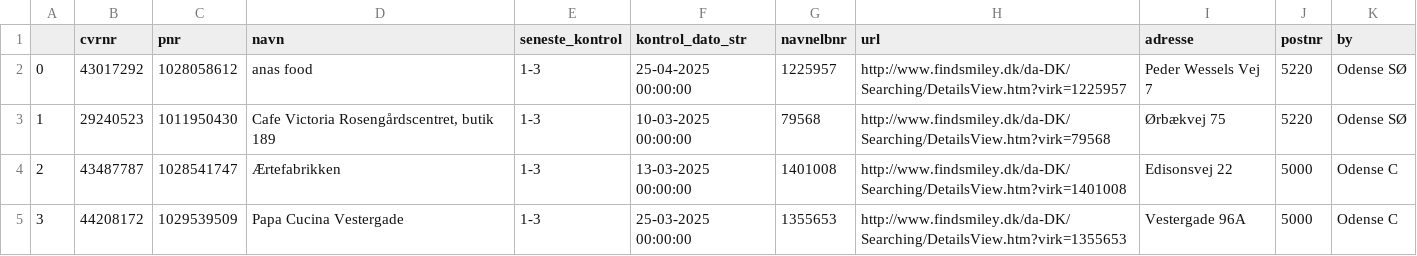
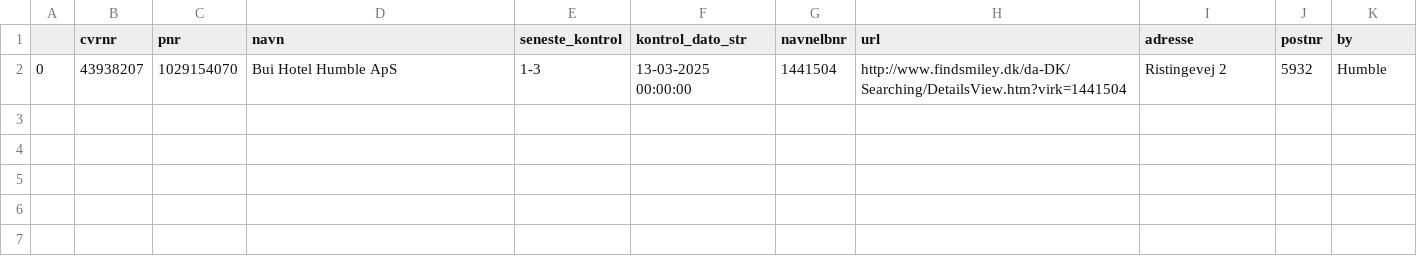
Before and after one commit to TV2-Fyn/scraping-af-foedevarestyrelsens-smileyordning, a CSV file: csv/ikke-sure-smileyer.csv, drawn as a sheet.

```diff
--- a/csv/ikke-sure-smileyer.csv
+++ b/csv/ikke-sure-smileyer.csv
@@ -1,5 +1,2 @@
 ,cvrnr,pnr,navn,seneste_kontrol,kontrol_dato_str,navnelbnr,url,adresse,postnr,by
-0,43017292,1028058612,anas food ,1-3,25-04-2025 00:00:00,1225957,http://www.findsmiley.dk/da-DK/Searching/DetailsView.htm?virk=1225957,Peder Wessels Vej 7  ,5220,Odense SØ
-1,29240523,1011950430,"Cafe Victoria Rosengårdscentret, butik 189",1-3,10-03-2025 00:00:00,79568,http://www.findsmiley.dk/da-DK/Searching/DetailsView.htm?virk=79568,Ørbækvej  75  ,5220,Odense SØ
-2,43487787,1028541747,Ærtefabrikken ,1-3,13-03-2025 00:00:00,1401008,http://www.findsmiley.dk/da-DK/Searching/DetailsView.htm?virk=1401008,Edisonsvej 22  ,5000,Odense C
-3,44208172,1029539509,Papa Cucina Vestergade ,1-3,25-03-2025 00:00:00,1355653,http://www.findsmiley.dk/da-DK/Searching/DetailsView.htm?virk=1355653,Vestergade 96A  ,5000,Odense C
+0,43938207,1029154070,Bui Hotel Humble ApS ,1-3,13-03-2025 00:00:00,1441504,http://www.findsmiley.dk/da-DK/Searching/DetailsView.htm?virk=1441504,Ristingevej 2  ,5932,Humble
```
Also changed, not shown: csv/smileyer.csv.
